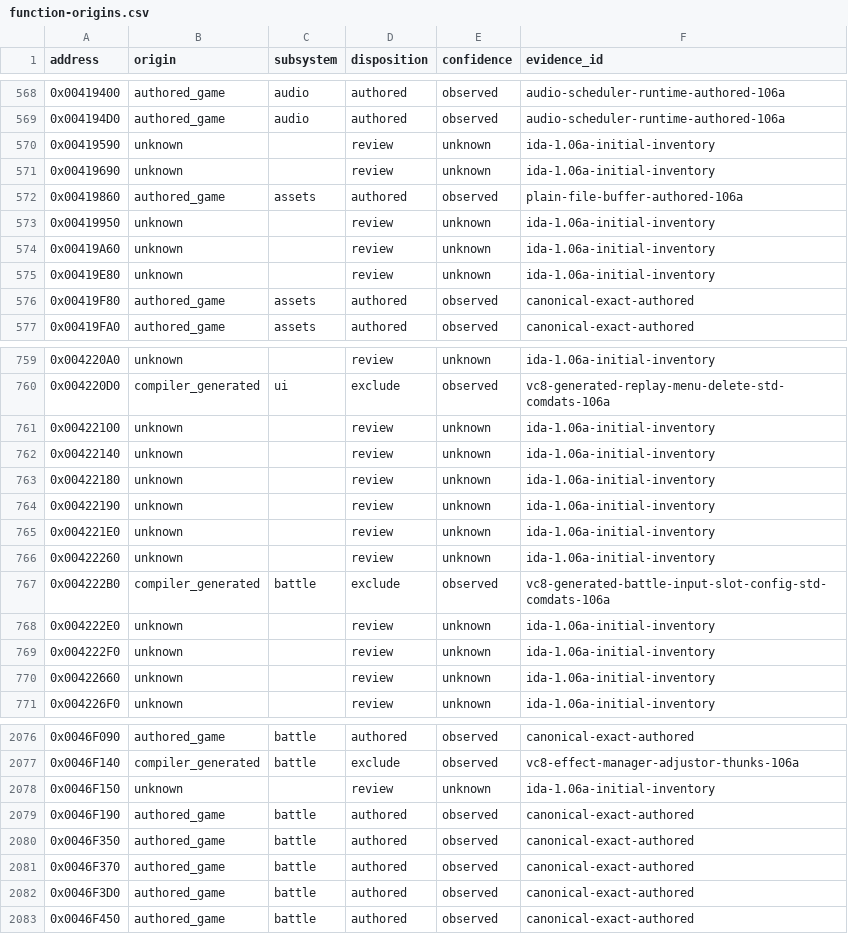
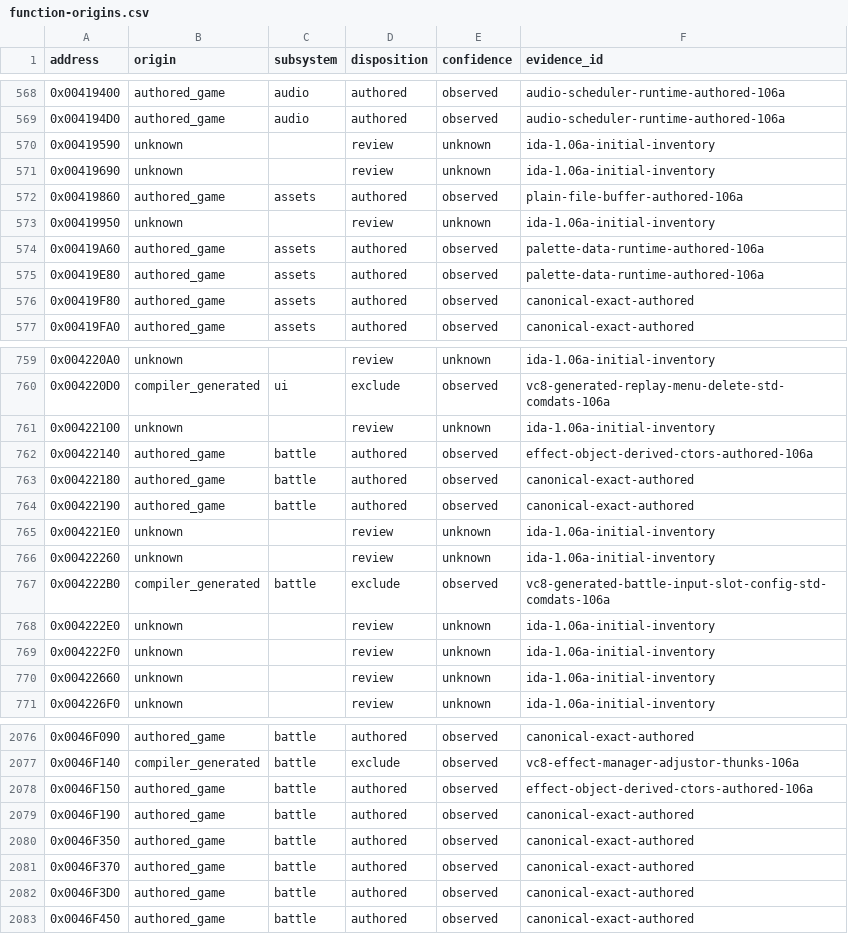
Before and after one commit to N0zoM1z0/th105, a CSV file: config/function-origins.csv, drawn as a sheet; only a part is shown, gaps mark what is left out.

```diff
--- a/config/function-origins.csv
+++ b/config/function-origins.csv
@@ -573,4 +573,4 @@ address,origin,subsystem,disposition,confidence,evidence_id
 0x00419950,unknown,,review,unknown,ida-1.06a-initial-inventory
-0x00419A60,unknown,,review,unknown,ida-1.06a-initial-inventory
-0x00419E80,unknown,,review,unknown,ida-1.06a-initial-inventory
+0x00419A60,authored_game,assets,authored,observed,palette-data-runtime-authored-106a
+0x00419E80,authored_game,assets,authored,observed,palette-data-runtime-authored-106a
 0x00419F80,authored_game,assets,authored,observed,canonical-exact-authored
@@ -761,5 +761,5 @@ address,origin,subsystem,disposition,confidence,evidence_id
 0x00422100,unknown,,review,unknown,ida-1.06a-initial-inventory
-0x00422140,unknown,,review,unknown,ida-1.06a-initial-inventory
-0x00422180,unknown,,review,unknown,ida-1.06a-initial-inventory
-0x00422190,unknown,,review,unknown,ida-1.06a-initial-inventory
+0x00422140,authored_game,battle,authored,observed,effect-object-derived-ctors-authored-106a
+0x00422180,authored_game,battle,authored,observed,canonical-exact-authored
+0x00422190,authored_game,battle,authored,observed,canonical-exact-authored
 0x004221E0,unknown,,review,unknown,ida-1.06a-initial-inventory
@@ -2077,3 +2077,3 @@ address,origin,subsystem,disposition,confidence,evidence_id
 0x0046F140,compiler_generated,battle,exclude,observed,vc8-effect-manager-adjustor-thunks-106a
-0x0046F150,unknown,,review,unknown,ida-1.06a-initial-inventory
+0x0046F150,authored_game,battle,authored,observed,effect-object-derived-ctors-authored-106a
 0x0046F190,authored_game,battle,authored,observed,canonical-exact-authored
```
Also changed, not shown: config/implemented.csv, config/matches.csv, 16 other files.
